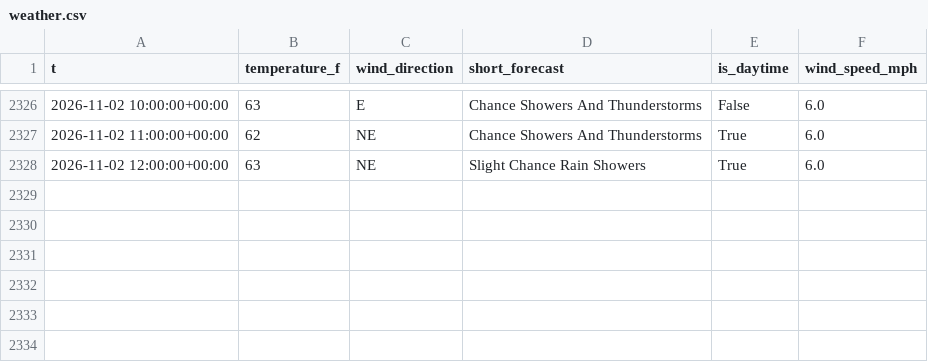
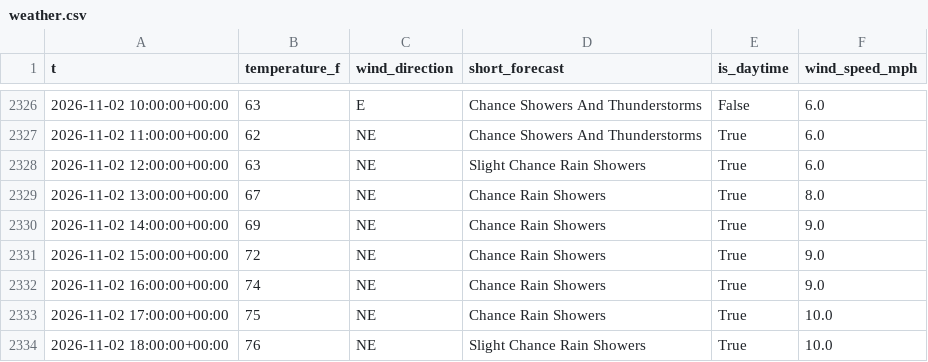
Before and after one commit to richardmhuse/do-not-hit-the-bridge-V2, a CSV file: data/raw/weather.csv, drawn as a sheet; only a part is shown, gaps mark what is left out; the diff names each change by its address in the sheet, - before the commit and + after, or states it on an @@ line.

```diff
--- a/data/raw/weather.csv
+++ b/data/raw/weather.csv
+row 2329: 2026-11-02 13:00:00+00:00 | 67 | NE | Chance Rain Showers | True | 8.0
+row 2330: 2026-11-02 14:00:00+00:00 | 69 | NE | Chance Rain Showers | True | 9.0
+row 2331: 2026-11-02 15:00:00+00:00 | 72 | NE | Chance Rain Showers | True | 9.0
+row 2332: 2026-11-02 16:00:00+00:00 | 74 | NE | Chance Rain Showers | True | 9.0
+row 2333: 2026-11-02 17:00:00+00:00 | 75 | NE | Chance Rain Showers | True | 10.0
+row 2334: 2026-11-02 18:00:00+00:00 | 76 | NE | Slight Chance Rain Showers | True | 10.0
```
Also changed, not shown: data/processed/forecast.csv, data/raw/lunar.csv, 39 other files.
